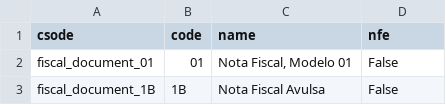
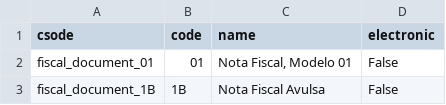
Before and after one commit to rflinhares/l10n_br_core, a CSV file: l10n_br_data_account/l10n_br_account.fiscal.document.csv, drawn as a sheet; only a part is shown.

Commit message:
l10n_br_data_account: alterada referencia de documentos fiscais

```diff
--- a/l10n_br_data_account/l10n_br_account.fiscal.document.csv
+++ b/l10n_br_data_account/l10n_br_account.fiscal.document.csv
@@ -1,2 +1,2 @@
-"csode","code","name","nfe"
+"csode","code","name","electronic"
 "fiscal_document_01","01","Nota Fiscal, Modelo 01","False"
```
Also changed, not shown: 1 other file.
